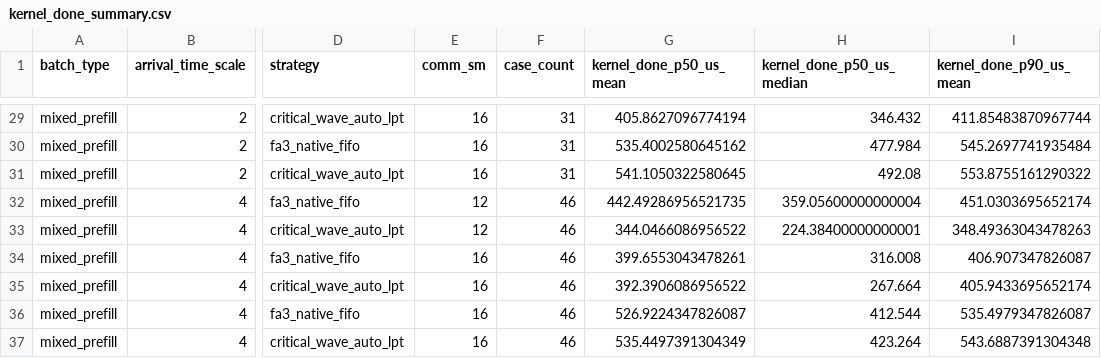
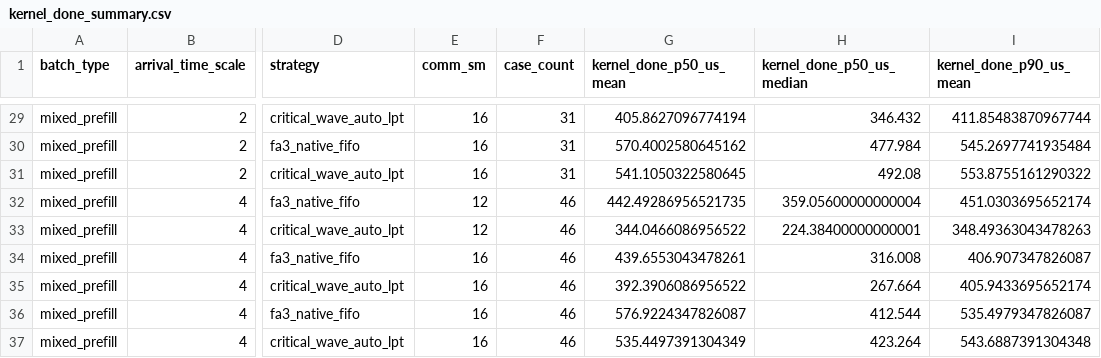
Before and after one commit to chenhongyu2048/min_fa3_demo, a CSV file: benchmark_logs/experiment_suite/dcp-suite/01_dcp_wave-b-timestamps-20260814-132129/kernel_done_summary.csv, drawn as a sheet; only a part is shown, gaps mark what is left out; the diff covers the shown part only; the diff names each change by its address in the sheet, - before the commit and + after, or states it on an @@ line.

```diff
--- a/benchmark_logs/experiment_suite/dcp-suite/01_dcp_wave-b-timestamps-20260814-132129/kernel_done_summary.csv
+++ b/benchmark_logs/experiment_suite/dcp-suite/01_dcp_wave-b-timestamps-20260814-132129/kernel_done_summary.csv
-G30 (kernel_done_p50_us_mean): 535.4002580645162
+G30 (kernel_done_p50_us_mean): 570.4002580645162
-G34 (kernel_done_p50_us_mean): 399.6553043478261
+G34 (kernel_done_p50_us_mean): 439.6553043478261
-G36 (kernel_done_p50_us_mean): 526.9224347826087
+G36 (kernel_done_p50_us_mean): 576.9224347826087
```
Also changed, not shown: 13 edited cells elsewhere in this file, benchmark_logs/bench_cp/20260726-002324/weighted_flops_summary.csv, benchmark_logs/experiment_suite/cp-suite/01_cp_uniform/cp_uniform_summary.csv, 10 other files.
